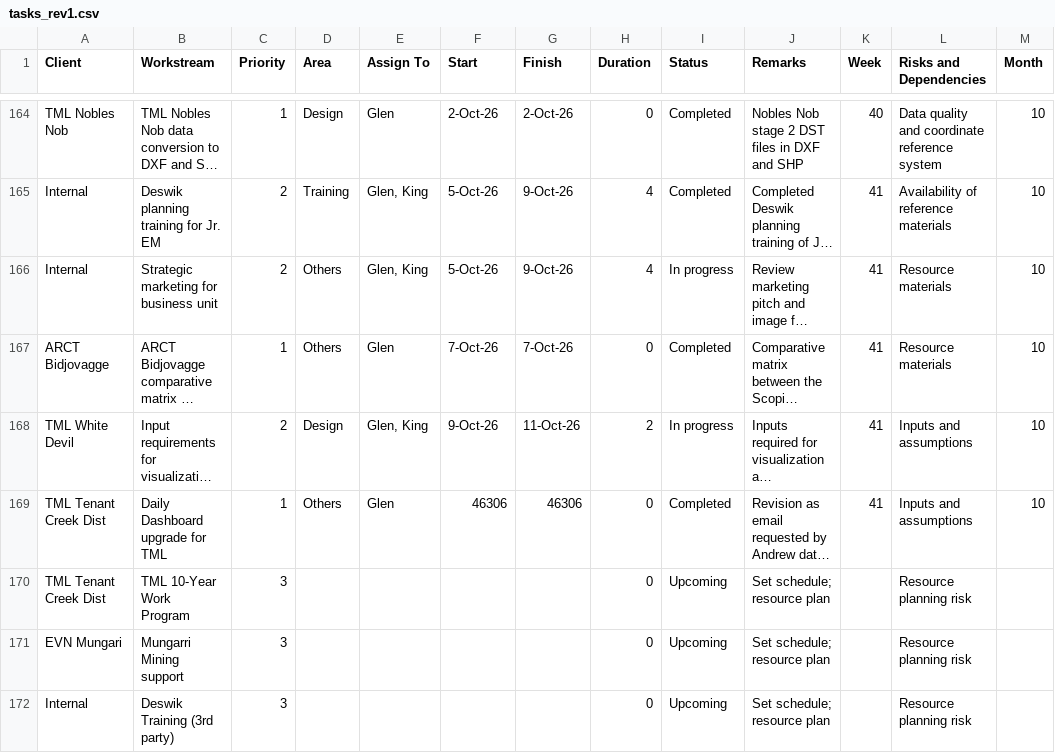
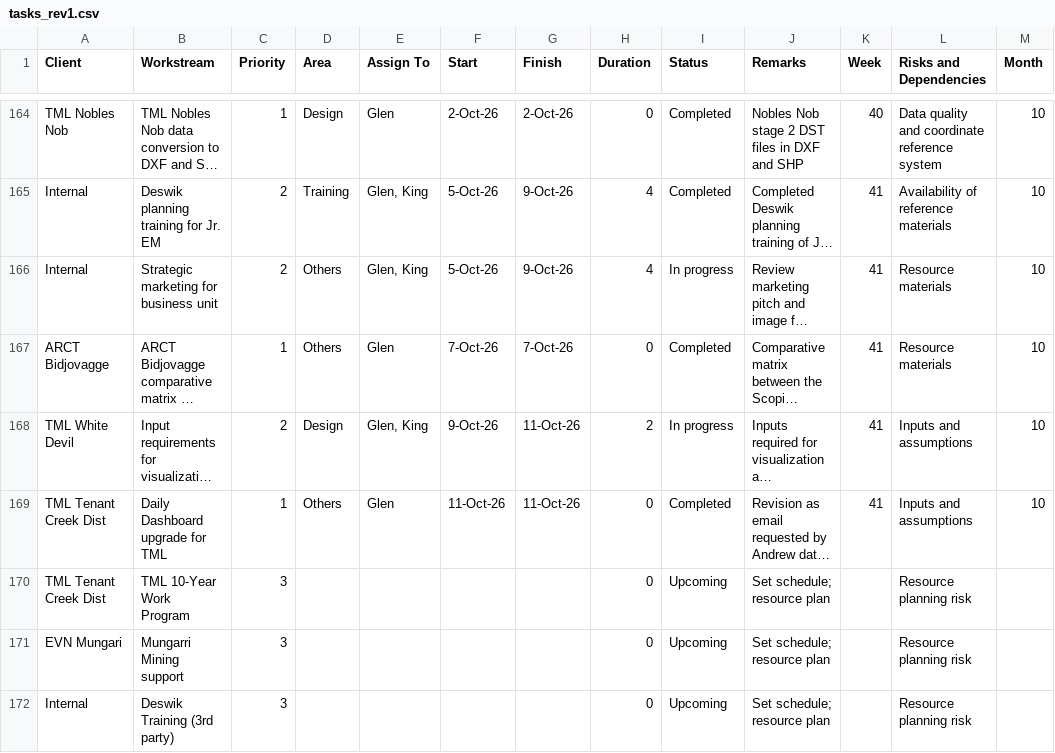
Before and after one commit to glenreotutar06/Mining-Dashboard, a CSV file: tasks_rev1.csv, drawn as a sheet; only a part is shown, gaps mark what is left out; long unchanged cells end in …; the diff names each change by its address in the sheet, - before the commit and + after, or states it on an @@ line.

Commit message:
Add files via upload

```diff
--- a/tasks_rev1.csv
+++ b/tasks_rev1.csv
-F169 (Start): 46306
+F169 (Start): 11-Oct-26
-G169 (Finish): 46306
+G169 (Finish): 11-Oct-26
```
